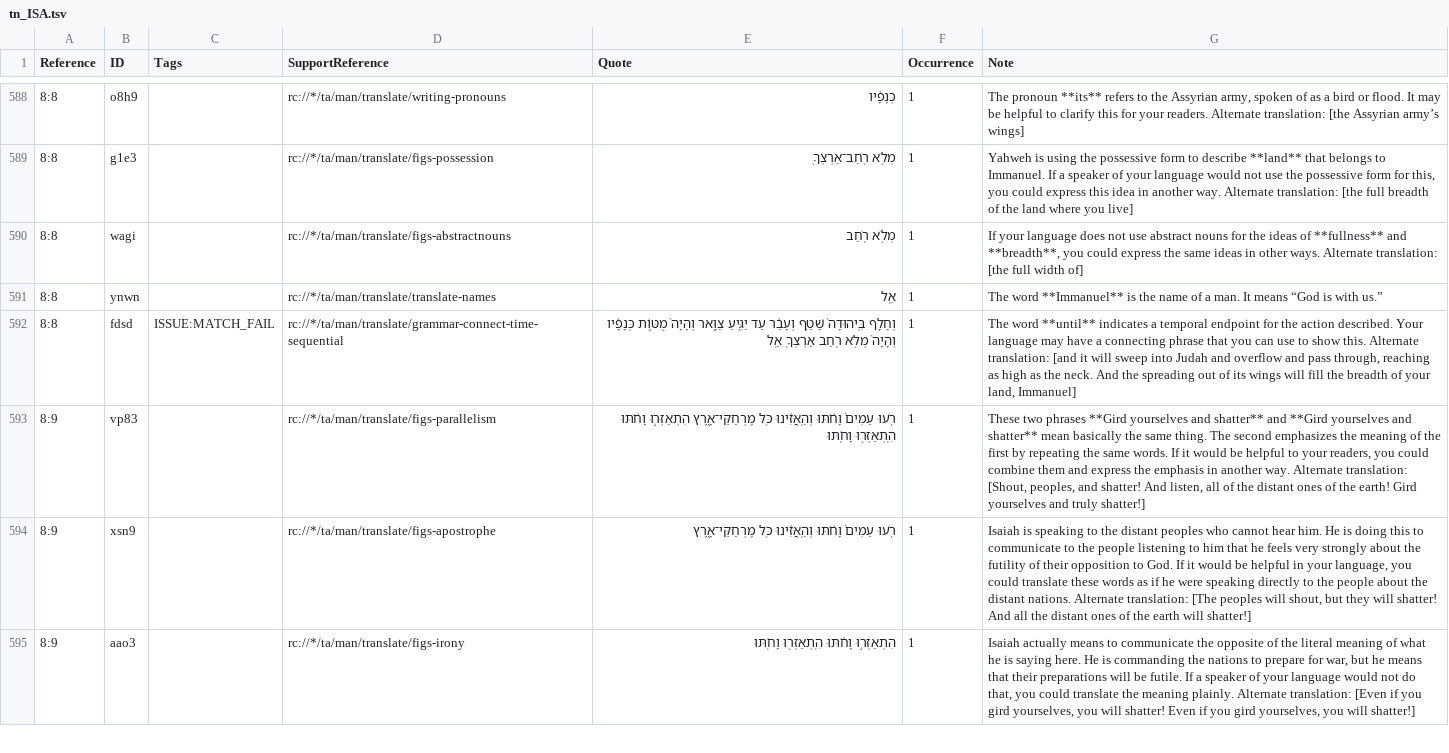
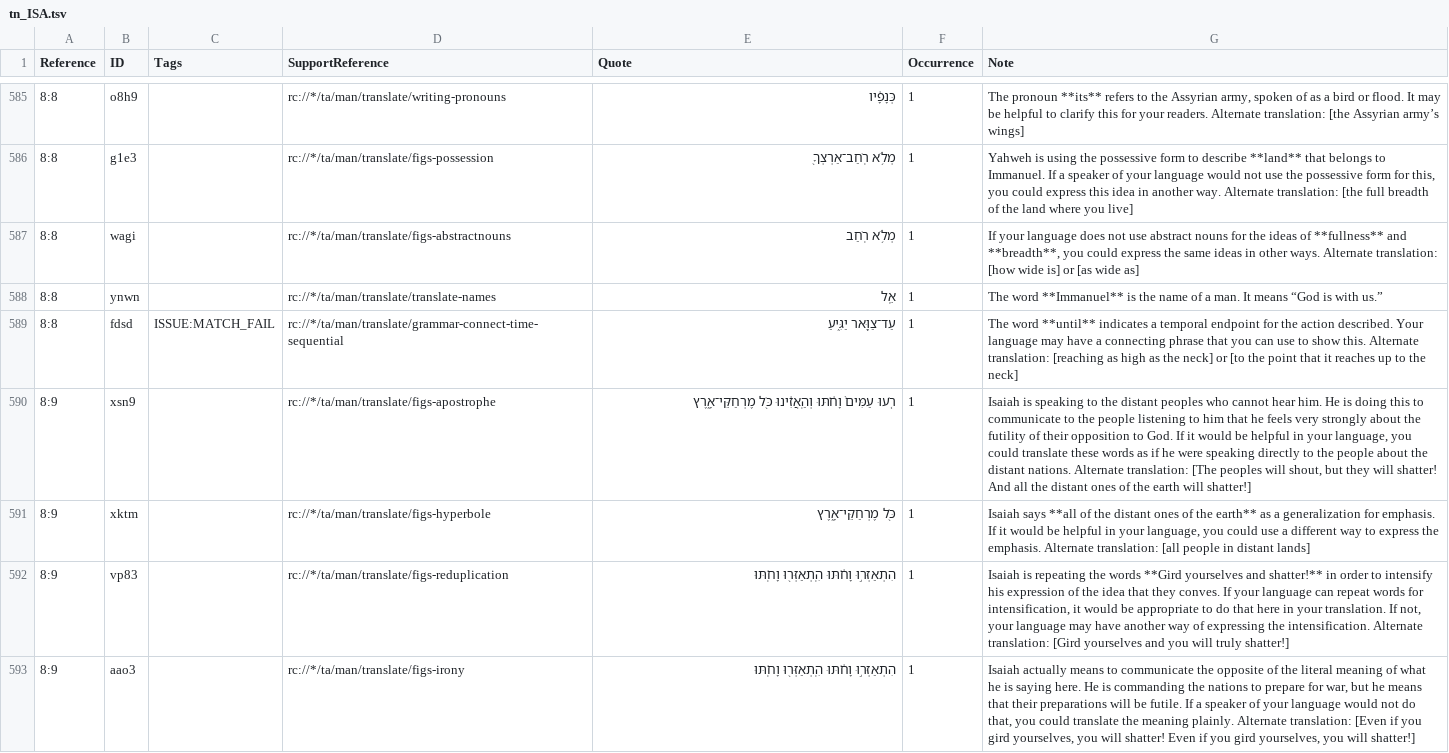
Before and after one commit to ding0t/en_tn, a TSV file: tn_ISA.tsv, drawn as a sheet; only a part is shown, gaps mark what is left out; removed rows and columns are numbered as before the commit, all else as after; the diff covers the shown part only; the diff names each change by its address in the sheet, - before the commit and + after, or states it on an @@ line.

Commit message:
Merge justplainjane47-tc-create-1 into master by justplainjane47 (#6914)
Co-authored-by: justplainjane47 <jane.bussard@unfoldingword.org>
Co-committed-by: justplainjane47 <jane.bussard@unfoldingword.org>

```diff
--- a/tn_ISA.tsv
+++ b/tn_ISA.tsv
-G587 (Note): …Alternate translation: [the full width of]
+G587 (Note): …Alternate translation: [how wide is] or [as wide as]
-E589 (Quote): וְחָלַ֤ף בִּֽיהוּדָה֙ שָׁטַ֣ף וְעָבַ֔ר עַד יַגִּ֑יעַ צַוָּ֖אר וְהָיָה֙ מֻטּ֣וֹת כְּנָפָ֔יו וְהָיָה֙ מְלֹ֥א רֹֽחַב אַרְצְךָ֖ אֵֽל
+E589 (Quote): עַד־צַוָּ֖אר יַגִּ֑יעַ
-G589 (Note): …Alternate translation: [and it will sweep into Judah and overflow and pass through, reaching as high as the neck. And the spreading out of its wings will fill the breadth of your land, Immanuel]
+G589 (Note): …Alternate translation: [reaching as high as the neck] or [to the point that it reaches up to the neck]
-row 593: 8:9 | vp83 |  | rc://*/ta/man/translate/figs-parallelism | רֹ֤עוּ עַמִּים֙ וָחֹ֔תּוּ וְהַֽאֲזִ֔ינוּ כֹּ֖ל מֶרְחַקֵּי־אָ֑רֶץ הִתְאַזְּר֣וּ וָחֹ֔תּוּ הִֽתְאַזְּר֖וּ וָחֹֽתּוּ | 1 | These two phrases **Gird yourselves and shatter** and **Gird yourselves and shatter** mean basically the same thing. The second emphasizes the meaning of the first by repeating the same words. If it would be helpful to your readers, you could combine them and express the emphasis in another way. Alternate translation: [Shout, peoples, and shatter! And listen, all of the distant ones of the earth! Gird yourselves and truly shatter!]
@@ row 596 moved to row 591: 8:9 @@
+row 592: 8:9 | vp83 |  | rc://*/ta/man/translate/figs-reduplication | הִתְאַזְּר֣וּ וָחֹ֔תּוּ הִֽתְאַזְּר֖וּ וָחֹֽתּוּ | 1 | Isaiah is repeating the words **Gird yourselves and shatter!** in order to intensify his expression of the idea that they conves. If your language can repeat words for intensification, it would be appropriate to do that here in your translation. If not, your language may have another way of expressing the intensification. Alternate translation: [Gird yourselves and you will truly shatter!]
```
Also changed, not shown: 4 added rows, 9 removed rows and 26 edited cells elsewhere in this file.
